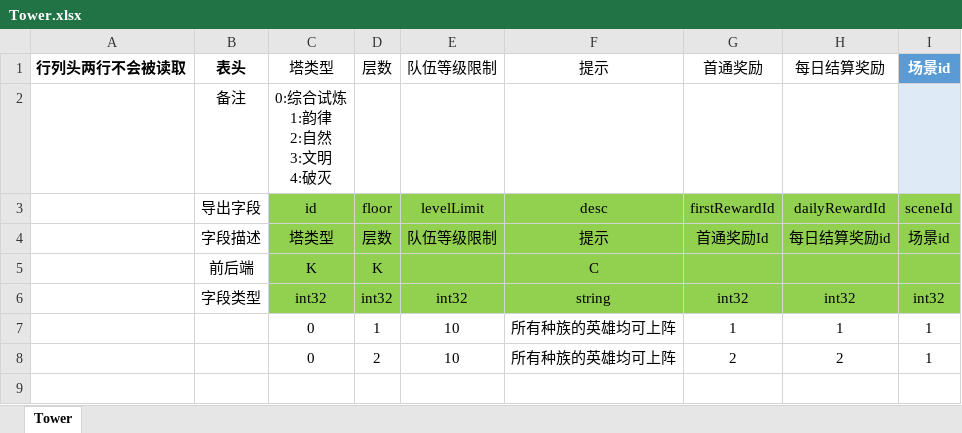
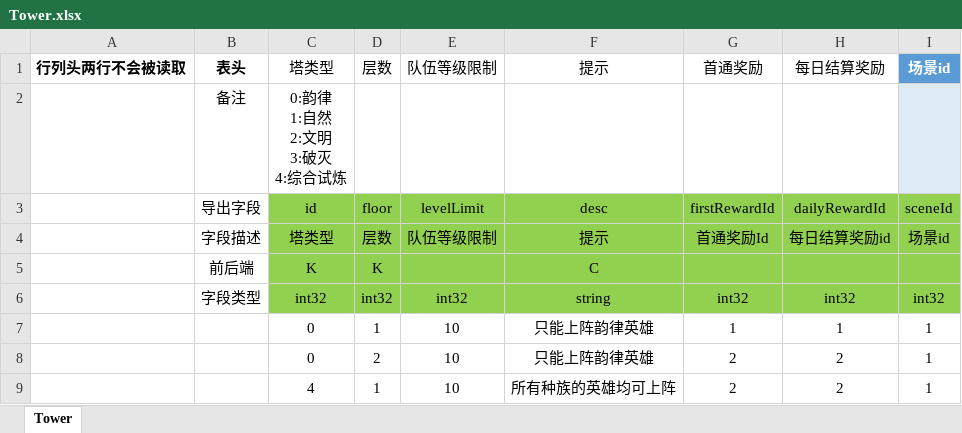
Before and after one commit to east-eden/server, an Excel workbook: config/excel/Tower.xlsx, sheet Tower, drawn as a sheet; values as stored, in another font and other column widths than the file's, no borders; table styles not drawn; ↵ is a line break in a cell; the diff names each change by its address in the sheet, - before the commit and + after, or states it on an @@ line.

```diff
--- a/config/excel/Tower.xlsx (sheet Tower)
+++ b/config/excel/Tower.xlsx (sheet Tower)
-C2: 0:综合试炼 ↵ 1:韵律 ↵ 2:自然 ↵ 3:文明 ↵ 4:破灭
+C2: 0:韵律 ↵ 1:自然 ↵ 2:文明 ↵ 3:破灭 ↵ 4:综合试炼
-F7:F8: 所有种族的英雄均可上阵
+F7:F8: 只能上阵韵律英雄
+row 9:  |  | 4 | 1 | 10 | 所有种族的英雄均可上阵 | 2 | 2 | 1
```
Also changed, not shown: 24 other files.
